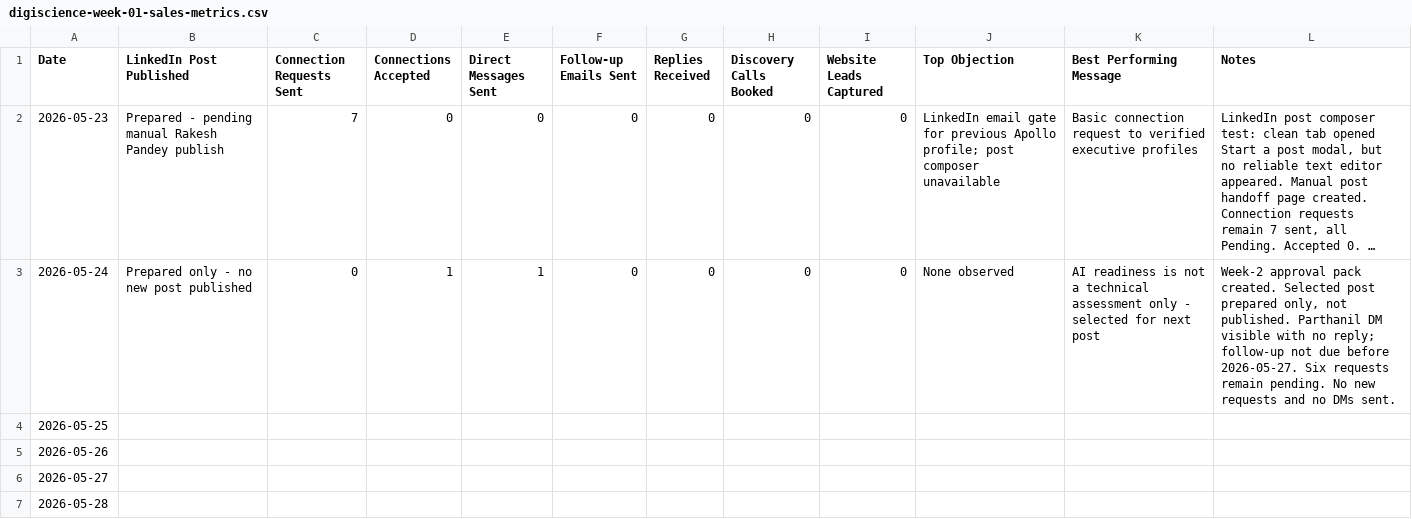
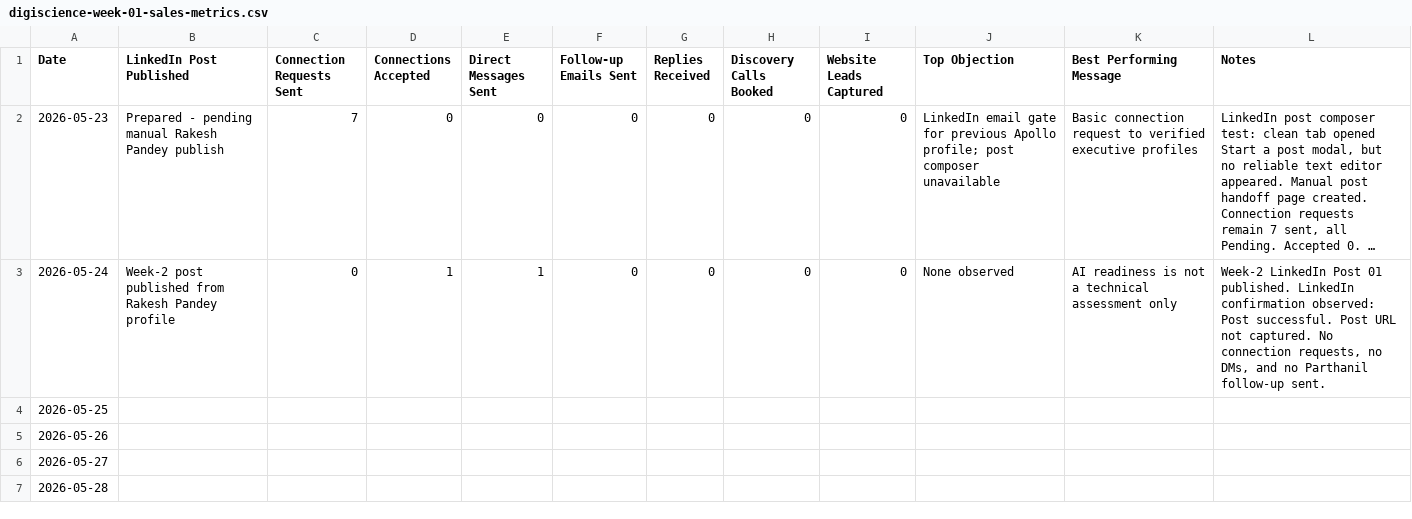
Before and after one commit to digiscience-techsol/website, a CSV file: assets/templates/digiscience-week-01-sales-metrics.csv, drawn as a sheet; long unchanged cells end in …; the diff names each change by its address in the sheet, - before the commit and + after, or states it on an @@ line.

Commit message:
Log Week-2 LinkedIn post publication

```diff
--- a/assets/templates/digiscience-week-01-sales-metrics.csv
+++ b/assets/templates/digiscience-week-01-sales-metrics.csv
-B3 (LinkedIn Post Published): Prepared only - no new post published
+B3 (LinkedIn Post Published): Week-2 post published from Rakesh Pandey profile
-K3 (Best Performing Message): …assessment only - selected for next post
+K3 (Best Performing Message): …assessment only
-L3 (Notes): Week-2 approval pack created. Selected post prepared only, not published. Parthanil DM visible with no reply; follow-up not due before 2026-05-27. Six requests remain pending. No new requests and no DMs sent.
+L3 (Notes): Week-2 LinkedIn Post 01 published. LinkedIn confirmation observed: Post successful. Post URL not captured. No connection requests, no DMs, and no Parthanil follow-up sent.
```
Also changed, not shown: 9 other files.
